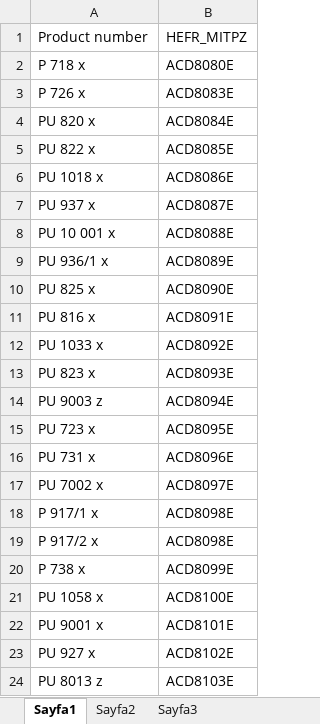
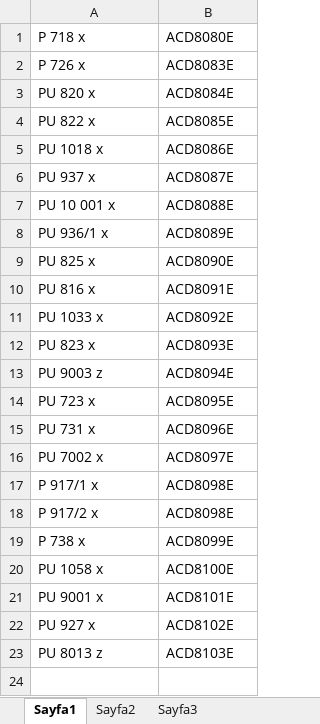
Before and after one commit to r4f3t/crossREF, an Excel workbook: rafett - Kopya.xlsx, sheet Sayfa1, drawn as a sheet; values as stored, in another font and other column widths than the file's, no borders; the diff names each change by its address in the sheet, - before the commit and + after, or states it on an @@ line.

```diff
--- a/rafett - Kopya.xlsx (sheet Sayfa1)
+++ b/rafett - Kopya.xlsx (sheet Sayfa1)
-row 1: Product number | HEFR_MITPZ
```
Also changed, not shown: rafett.xlsx, 7 other files.
